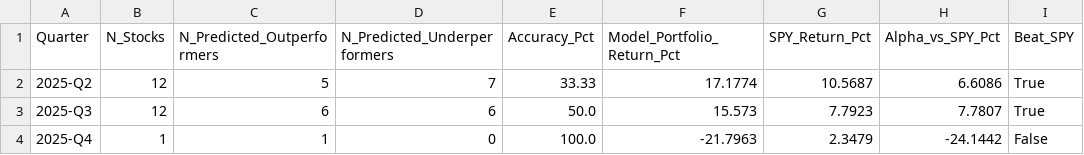
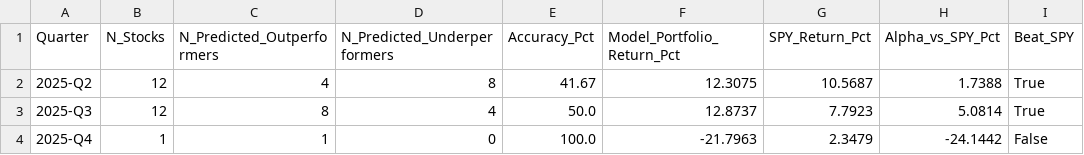
Before and after one commit to thenaivedetective/sp500-stock-performance, a CSV file: comms_services_portfolio_vs_spy_2025.csv, drawn as a sheet.

```diff
--- a/comms_services_portfolio_vs_spy_2025.csv
+++ b/comms_services_portfolio_vs_spy_2025.csv
@@ -1,4 +1,4 @@
 Quarter,N_Stocks,N_Predicted_Outperformers,N_Predicted_Underperformers,Accuracy_Pct,Model_Portfolio_Return_Pct,SPY_Return_Pct,Alpha_vs_SPY_Pct,Beat_SPY
-2025-Q2,12,5,7,33.33,17.1774,10.5687,6.6086,True
-2025-Q3,12,6,6,50.0,15.573,7.7923,7.7807,True
+2025-Q2,12,4,8,41.67,12.3075,10.5687,1.7388,True
+2025-Q3,12,8,4,50.0,12.8737,7.7923,5.0814,True
 2025-Q4,1,1,0,100.0,-21.7963,2.3479,-24.1442,False
```
Also changed, not shown: comms_services_predictions_2025.csv, portfolio_vs_spy_2025.csv, 15 other files.
